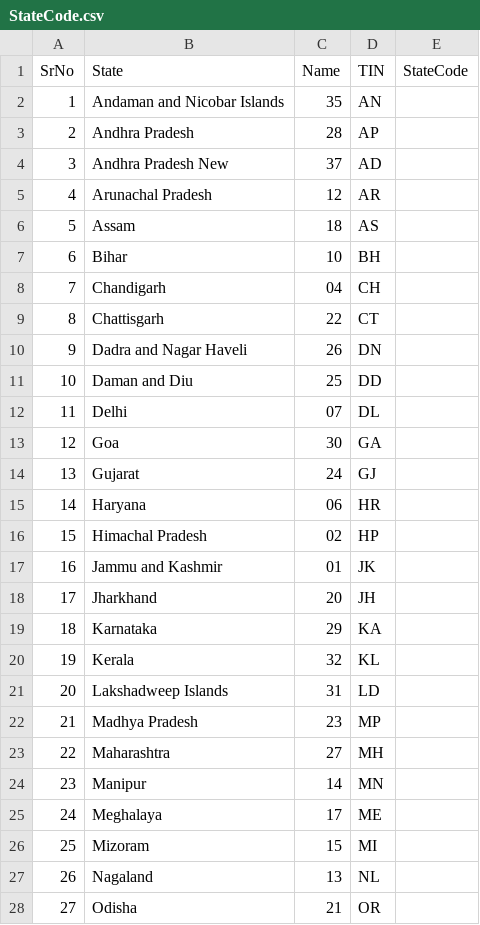
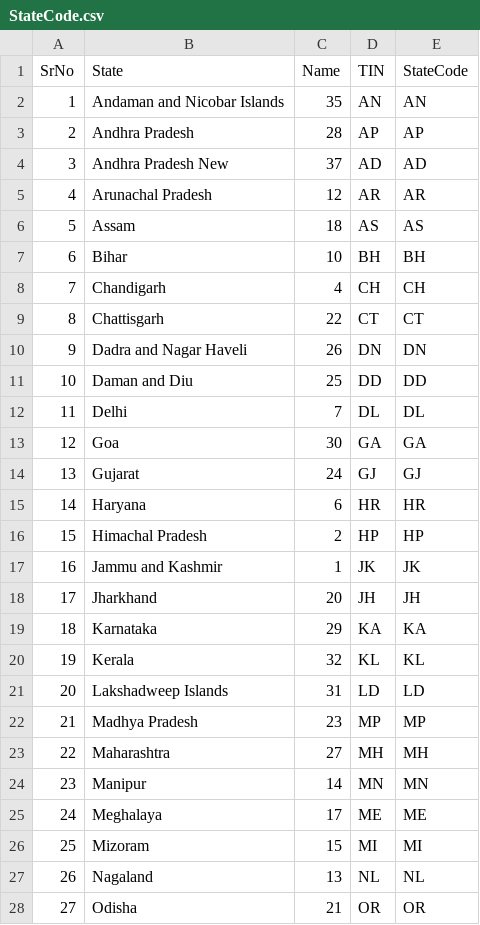
Before and after one commit to naren0706/IndianStatesCensusProblem, a CSV file: IndianStatesCensusProblem/Files/StateCode.csv, drawn as a sheet; only a part is shown; the diff covers the shown part only.

Commit message:
[Narenthra kishore] Add : test case for state

```diff
--- a/IndianStatesCensusProblem/Files/StateCode.csv
+++ b/IndianStatesCensusProblem/Files/StateCode.csv
@@ -2,27 +2,27 @@ SrNo,State,Name,TIN,StateCode,
-1,Andaman and Nicobar Islands,35,AN
-2,Andhra Pradesh,28,AP
-3,Andhra Pradesh New,37,AD
-4,Arunachal Pradesh,12,AR
-5,Assam,18,AS
-6,Bihar,10,BH
-7,Chandigarh,04,CH
-8,Chattisgarh,22,CT
-9,Dadra and Nagar Haveli,26,DN
-10,Daman and Diu,25,DD
-11,Delhi,07,DL
-12,Goa,30,GA
-13,Gujarat,24,GJ
-14,Haryana,06,HR
-15,Himachal Pradesh,02,HP
-16,Jammu and Kashmir,01,JK
-17,Jharkhand,20,JH
-18,Karnataka,29,KA
-19,Kerala,32,KL
-20,Lakshadweep Islands,31,LD
-21,Madhya Pradesh,23,MP
-22,Maharashtra,27,MH
-23,Manipur,14,MN
-24,Meghalaya,17,ME
-25,Mizoram,15,MI
-26,Nagaland,13,NL
-27,Odisha,21,OR
+1,Andaman and Nicobar Islands,35,AN,AN
+2,Andhra Pradesh,28,AP,AP
+3,Andhra Pradesh New,37,AD,AD
+4,Arunachal Pradesh,12,AR,AR
+5,Assam,18,AS,AS
+6,Bihar,10,BH,BH
+7,Chandigarh,4,CH,CH
+8,Chattisgarh,22,CT,CT
+9,Dadra and Nagar Haveli,26,DN,DN
+10,Daman and Diu,25,DD,DD
+11,Delhi,7,DL,DL
+12,Goa,30,GA,GA
+13,Gujarat,24,GJ,GJ
+14,Haryana,6,HR,HR
+15,Himachal Pradesh,2,HP,HP
+16,Jammu and Kashmir,1,JK,JK
+17,Jharkhand,20,JH,JH
+18,Karnataka,29,KA,KA
+19,Kerala,32,KL,KL
+20,Lakshadweep Islands,31,LD,LD
+21,Madhya Pradesh,23,MP,MP
+22,Maharashtra,27,MH,MH
+23,Manipur,14,MN,MN
+24,Meghalaya,17,ME,ME
+25,Mizoram,15,MI,MI
+26,Nagaland,13,NL,NL
+27,Odisha,21,OR,OR
```
Also changed, not shown: 14 edited cells elsewhere in this file, 6 other files.
